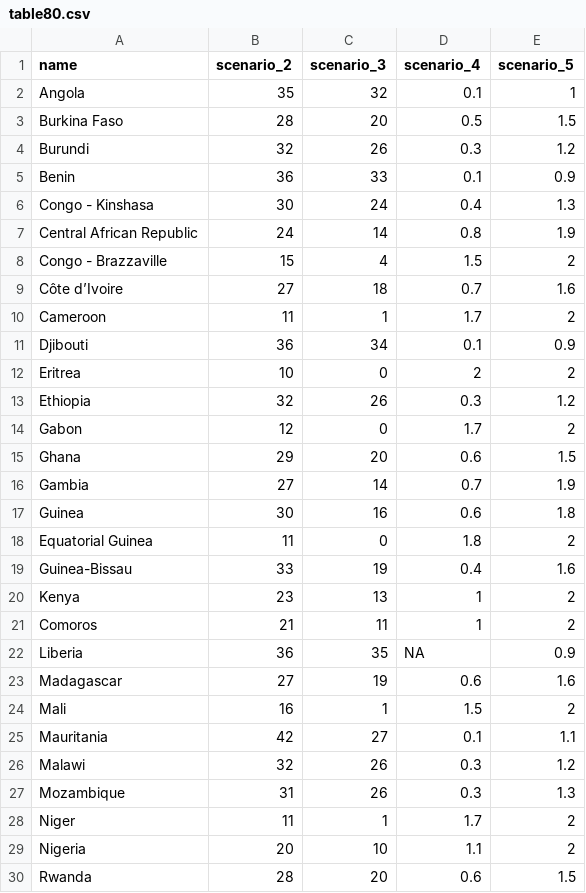
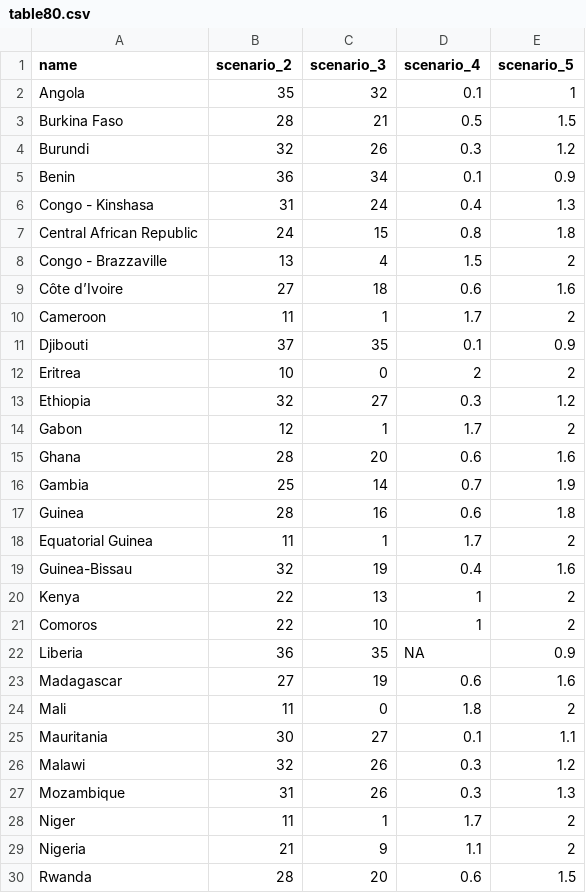
Before and after one commit to hkoenker/Quantification, a CSV file: output/table80.csv, drawn as a sheet; only a part is shown; the diff covers the shown part only.

Commit message:
rerun

```diff
--- a/output/table80.csv
+++ b/output/table80.csv
@@ -2,25 +2,25 @@ name,scenario_2,scenario_3,scenario_4,scenario_5
 Angola,35,32,0.1,1
-Burkina Faso,28,20,0.5,1.5
+Burkina Faso,28,21,0.5,1.5
 Burundi,32,26,0.3,1.2
-Benin,36,33,0.1,0.9
-Congo - Kinshasa,30,24,0.4,1.3
-Central African Republic,24,14,0.8,1.9
-Congo - Brazzaville,15,4,1.5,2
-Côte d’Ivoire,27,18,0.7,1.6
+Benin,36,34,0.1,0.9
+Congo - Kinshasa,31,24,0.4,1.3
+Central African Republic,24,15,0.8,1.8
+Congo - Brazzaville,13,4,1.5,2
+Côte d’Ivoire,27,18,0.6,1.6
 Cameroon,11,1,1.7,2
-Djibouti,36,34,0.1,0.9
+Djibouti,37,35,0.1,0.9
 Eritrea,10,0,2,2
-Ethiopia,32,26,0.3,1.2
-Gabon,12,0,1.7,2
-Ghana,29,20,0.6,1.5
-Gambia,27,14,0.7,1.9
-Guinea,30,16,0.6,1.8
-Equatorial Guinea,11,0,1.8,2
-Guinea-Bissau,33,19,0.4,1.6
-Kenya,23,13,1,2
-Comoros,21,11,1,2
+Ethiopia,32,27,0.3,1.2
+Gabon,12,1,1.7,2
+Ghana,28,20,0.6,1.6
+Gambia,25,14,0.7,1.9
+Guinea,28,16,0.6,1.8
+Equatorial Guinea,11,1,1.7,2
+Guinea-Bissau,32,19,0.4,1.6
+Kenya,22,13,1,2
+Comoros,22,10,1,2
 Liberia,36,35,NA,0.9
 Madagascar,27,19,0.6,1.6
-Mali,16,1,1.5,2
-Mauritania,42,27,0.1,1.1
+Mali,11,0,1.8,2
+Mauritania,30,27,0.1,1.1
 Malawi,32,26,0.3,1.2
@@ -28,3 +28,3 @@ Mozambique,31,26,0.3,1.3
 Niger,11,1,1.7,2
-Nigeria,20,10,1.1,2
+Nigeria,21,9,1.1,2
 Rwanda,28,20,0.6,1.5
```
Also changed, not shown: 12 edited cells elsewhere in this file.
